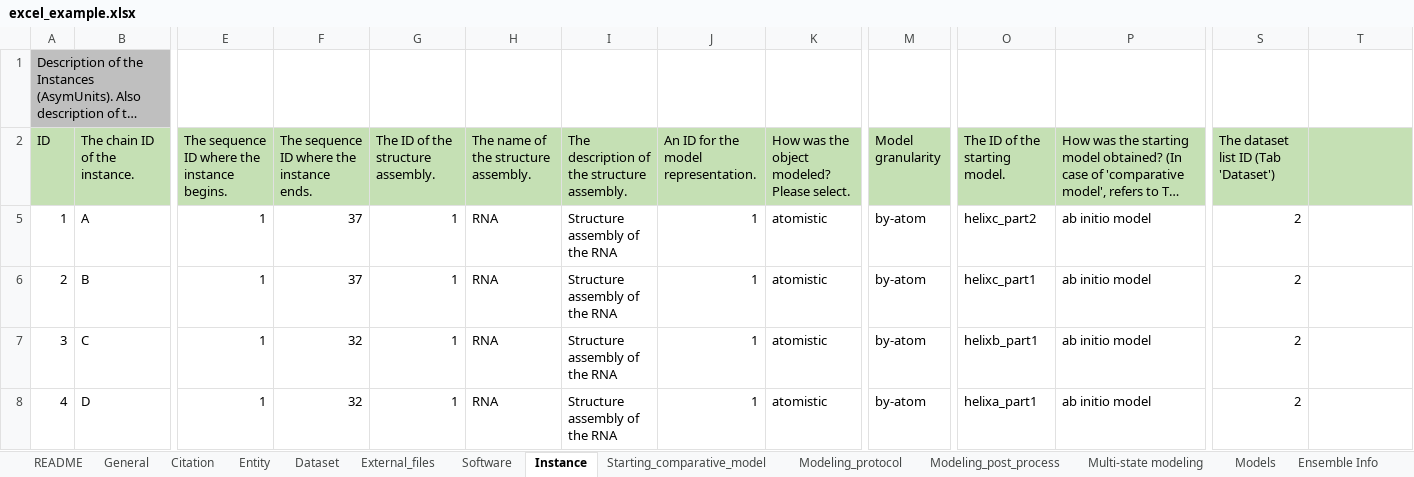
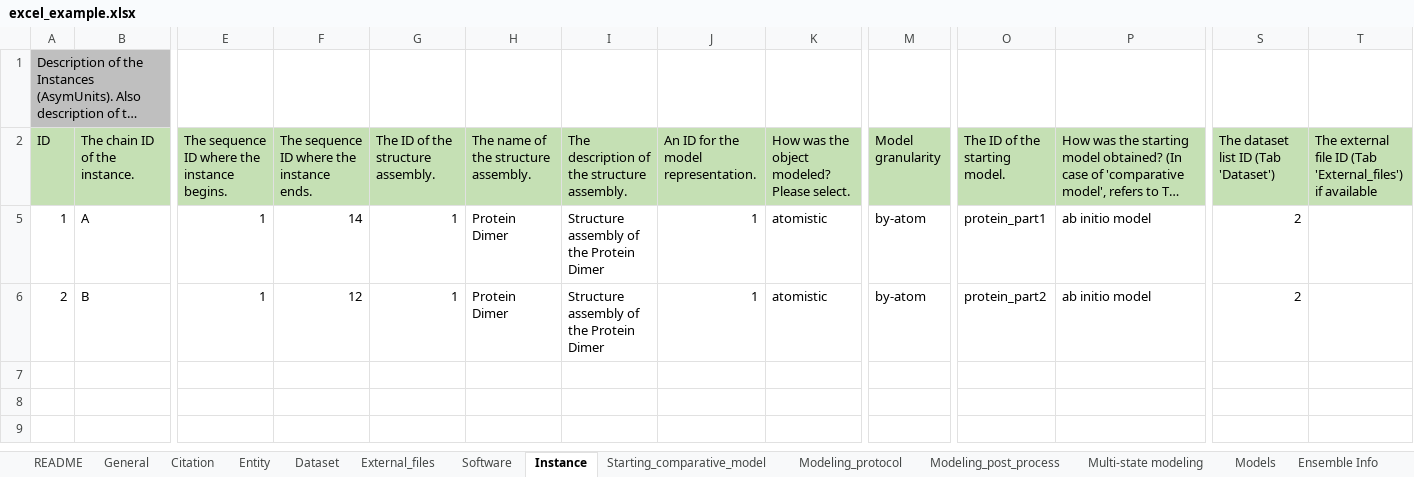
Before and after one commit to CAHanke/flr2mmcif, an Excel workbook: example/excel_example.xlsx, sheet Instance, drawn as a sheet; only a part is shown, gaps mark what is left out; long unchanged cells end in …; values as stored, in another font and other column widths than the file's, no borders; rows hold the shown columns only; the diff names each change by its address in the sheet, - before the commit and + after, or states it on an @@ line.

```diff
--- a/example/excel_example.xlsx (sheet Instance)
+++ b/example/excel_example.xlsx (sheet Instance)
-T2: (empty)
+T2: The external file ID (Tab 'External_files') if available
-F5: 37
+F5: 14
-H5:H6: RNA
+H5:H6: Protein Dimer
-I5:I6: Structure assembly of the RNA
+I5:I6: Structure assembly of the Protein Dimer
-O5 (The ID of the starting model.): helixc_part2
+O5 (The ID of the starting model.): protein_part1
-F6: 37
+F6: 12
-O6 (The ID of the starting model.): helixc_part1
+O6 (The ID of the starting model.): protein_part2
-row 7: 3 | C | 1 | 32 | 1 | RNA | Structure assembly of the RNA | 1 | atomistic | by-atom | helixb_part1 | ab initio model | 2
-row 8: 4 | D | 1 | 32 | 1 | RNA | Structure assembly of the RNA | 1 | atomistic | by-atom | helixa_part1 | ab initio model | 2
```
Also changed, not shown: sheet FLR, sheet Reference_measurements, sheet FLR_FRET_Model_distances, sheet Entity, sheet Starting_comparative_model, sheet README, hidden cells, excel_template.xlsx, 1 other file.
